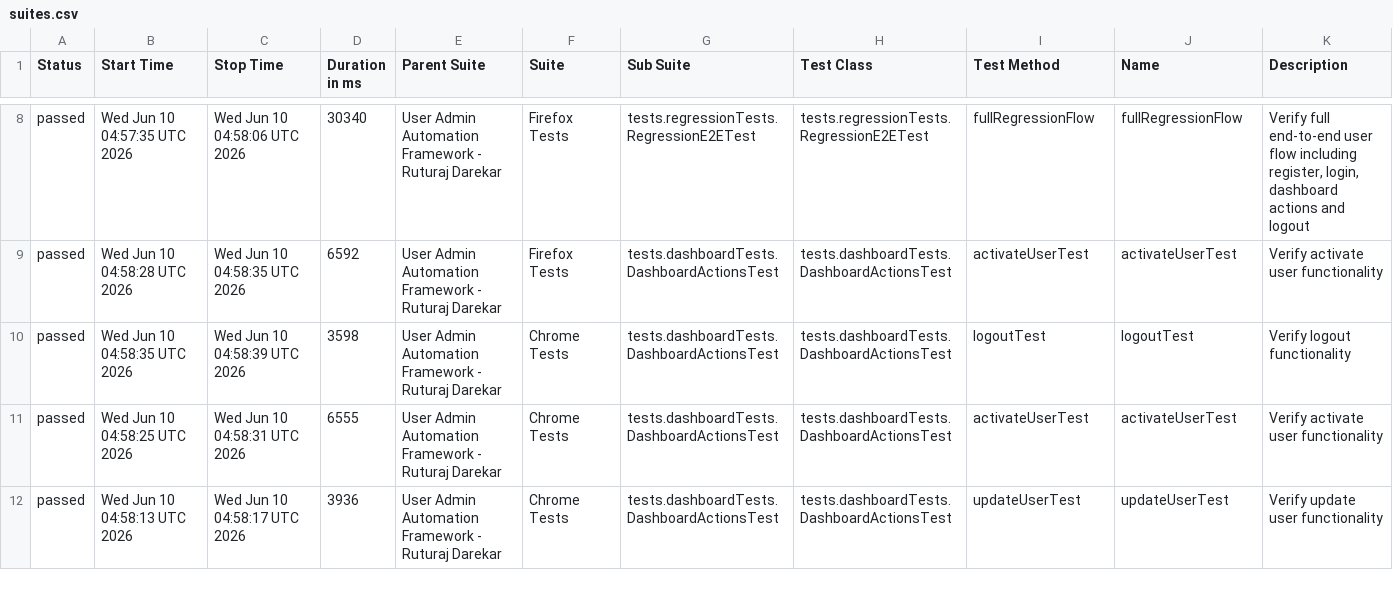
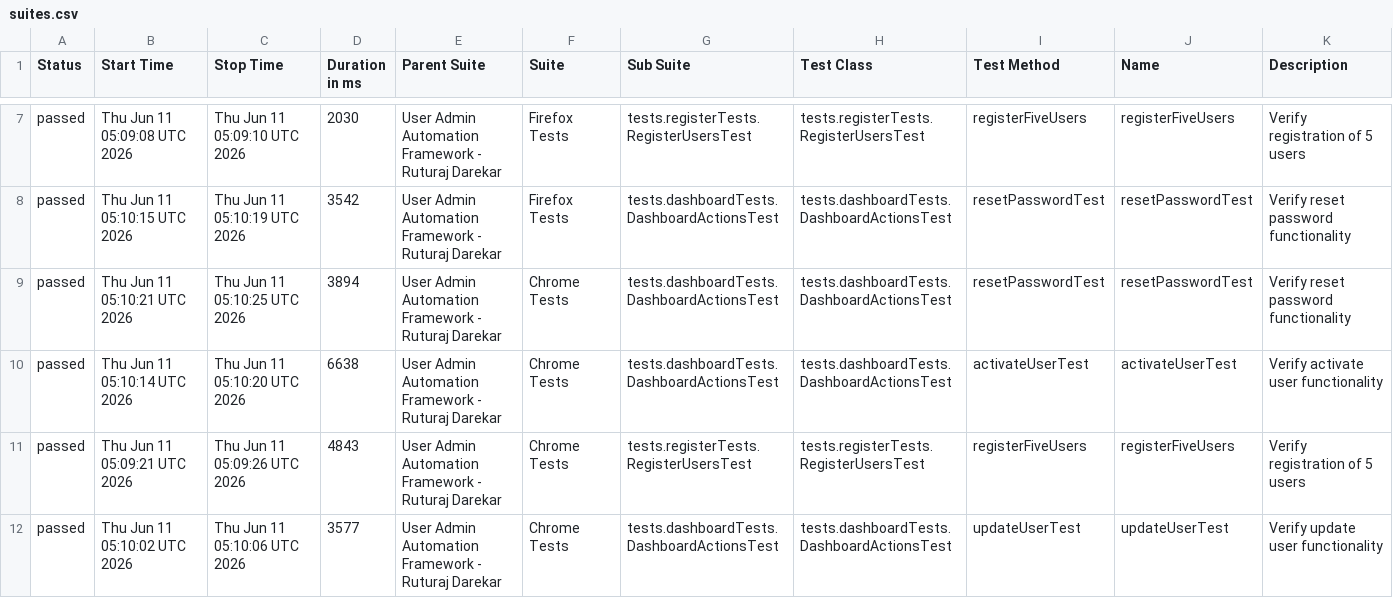
Before and after one commit to Ruturaj0861/user-admin-automation, a CSV file: data/suites.csv, drawn as a sheet; only a part is shown, gaps mark what is left out; the diff covers the shown part only.

```diff
--- a/data/suites.csv
+++ b/data/suites.csv
@@ -8,5 +7,6 @@
-"passed","Wed Jun 10 04:57:35 UTC 2026","Wed Jun 10 04:58:06 UTC 2026","30340","User Admin Automation Framework - Ruturaj Darekar","Firefox Tests","tests.regressionTests.RegressionE2ETest","tests.regressionTests.RegressionE2ETest","fullRegressionFlow","fullRegressionFlow","Verify full end-to-end user flow including register, login, dashboard actions and logout"
-"passed","Wed Jun 10 04:58:28 UTC 2026","Wed Jun 10 04:58:35 UTC 2026","6592","User Admin Automation Framework - Ruturaj Darekar","Firefox Tests","tests.dashboardTests.DashboardActionsTest","tests.dashboardTests.DashboardActionsTest","activateUserTest","activateUserTest","Verify activate user functionality"
-"passed","Wed Jun 10 04:58:35 UTC 2026","Wed Jun 10 04:58:39 UTC 2026","3598","User Admin Automation Framework - Ruturaj Darekar","Chrome Tests","tests.dashboardTests.DashboardActionsTest","tests.dashboardTests.DashboardActionsTest","logoutTest","logoutTest","Verify logout functionality"
-"passed","Wed Jun 10 04:58:25 UTC 2026","Wed Jun 10 04:58:31 UTC 2026","6555","User Admin Automation Framework - Ruturaj Darekar","Chrome Tests","tests.dashboardTests.DashboardActionsTest","tests.dashboardTests.DashboardActionsTest","activateUserTest","activateUserTest","Verify activate user functionality"
-"passed","Wed Jun 10 04:58:13 UTC 2026","Wed Jun 10 04:58:17 UTC 2026","3936","User Admin Automation Framework - Ruturaj Darekar","Chrome Tests","tests.dashboardTests.DashboardActionsTest","tests.dashboardTests.DashboardActionsTest","updateUserTest","updateUserTest","Verify update user functionality"
+"passed","Thu Jun 11 05:09:08 UTC 2026","Thu Jun 11 05:09:10 UTC 2026","2030","User Admin Automation Framework - Ruturaj Darekar","Firefox Tests","tests.registerTests.RegisterUsersTest","tests.registerTests.RegisterUsersTest","registerFiveUsers","registerFiveUsers","Verify registration of 5 users"
+"passed","Thu Jun 11 05:10:15 UTC 2026","Thu Jun 11 05:10:19 UTC 2026","3542","User Admin Automation Framework - Ruturaj Darekar","Firefox Tests","tests.dashboardTests.DashboardActionsTest","tests.dashboardTests.DashboardActionsTest","resetPasswordTest","resetPasswordTest","Verify reset password functionality"
+"passed","Thu Jun 11 05:10:21 UTC 2026","Thu Jun 11 05:10:25 UTC 2026","3894","User Admin Automation Framework - Ruturaj Darekar","Chrome Tests","tests.dashboardTests.DashboardActionsTest","tests.dashboardTests.DashboardActionsTest","resetPasswordTest","resetPasswordTest","Verify reset password functionality"
+"passed","Thu Jun 11 05:10:14 UTC 2026","Thu Jun 11 05:10:20 UTC 2026","6638","User Admin Automation Framework - Ruturaj Darekar","Chrome Tests","tests.dashboardTests.DashboardActionsTest","tests.dashboardTests.DashboardActionsTest","activateUserTest","activateUserTest","Verify activate user functionality"
+"passed","Thu Jun 11 05:09:21 UTC 2026","Thu Jun 11 05:09:26 UTC 2026","4843","User Admin Automation Framework - Ruturaj Darekar","Chrome Tests","tests.registerTests.RegisterUsersTest","tests.registerTests.RegisterUsersTest","registerFiveUsers","registerFiveUsers","Verify registration of 5 users"
+"passed","Thu Jun 11 05:10:02 UTC 2026","Thu Jun 11 05:10:06 UTC 2026","3577","User Admin Automation Framework - Ruturaj Darekar","Chrome Tests","tests.dashboardTests.DashboardActionsTest","tests.dashboardTests.DashboardActionsTest","updateUserTest","updateUserTest","Verify update user functionality"
```
Also changed, not shown: 1 removed row and 82 edited cells elsewhere in this file, data/behaviors.csv, 54 other files.
